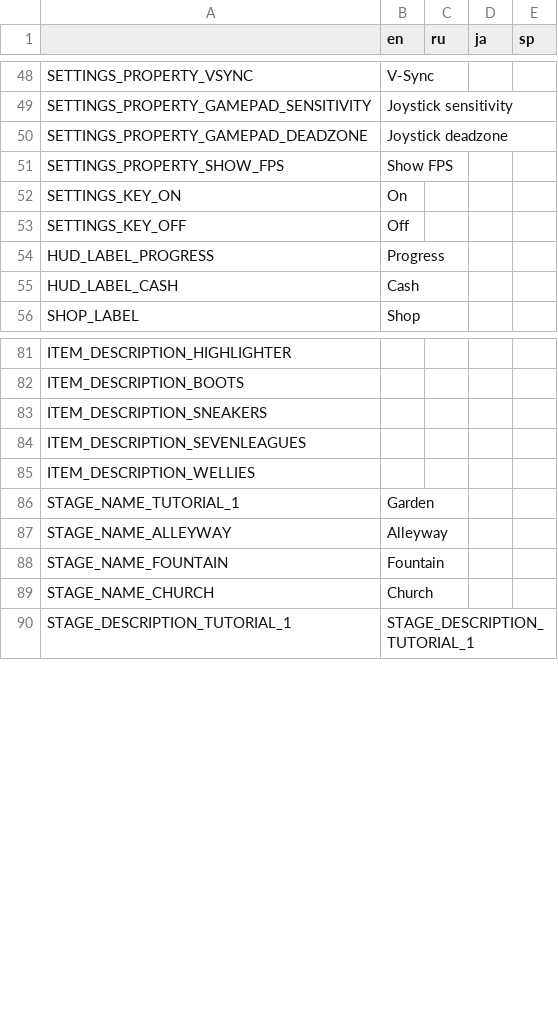
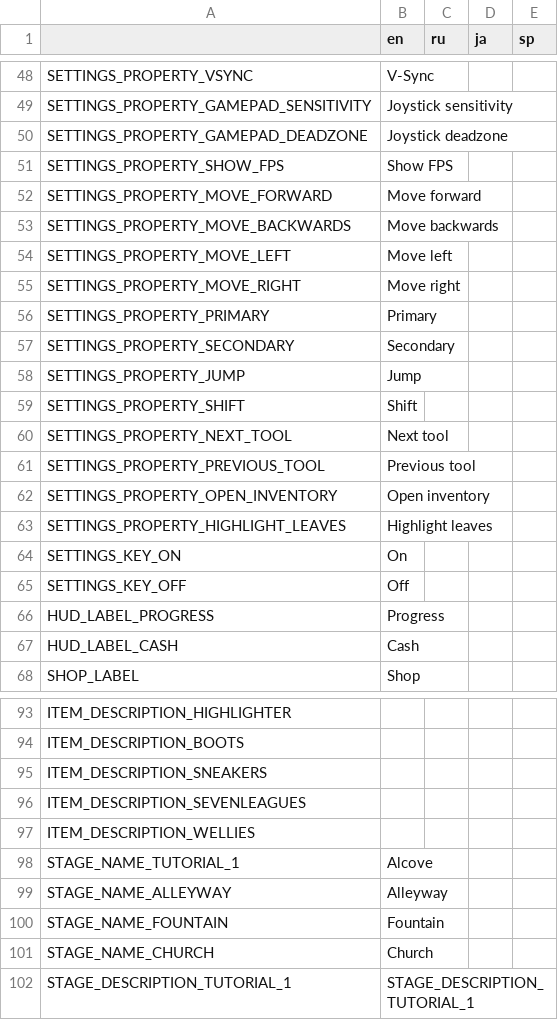
Before and after one commit to Aeterasu/akisouji, a CSV file: project/assets/localization/akisouji_localization_data.csv, drawn as a sheet; only a part is shown, gaps mark what is left out.

```diff
--- a/project/assets/localization/akisouji_localization_data.csv
+++ b/project/assets/localization/akisouji_localization_data.csv
@@ -51,2 +51,14 @@ SETTINGS_PROPERTY_GAMEPAD_DEADZONE,Joystick deadzone,,,
 SETTINGS_PROPERTY_SHOW_FPS,Show FPS,,,
+SETTINGS_PROPERTY_MOVE_FORWARD,Move forward,,,
+SETTINGS_PROPERTY_MOVE_BACKWARDS,Move backwards,,,
+SETTINGS_PROPERTY_MOVE_LEFT,Move left,,,
+SETTINGS_PROPERTY_MOVE_RIGHT,Move right,,,
+SETTINGS_PROPERTY_PRIMARY,Primary,,,
+SETTINGS_PROPERTY_SECONDARY,Secondary,,,
+SETTINGS_PROPERTY_JUMP,Jump,,,
+SETTINGS_PROPERTY_SHIFT,Shift,,,
+SETTINGS_PROPERTY_NEXT_TOOL,Next tool,,,
+SETTINGS_PROPERTY_PREVIOUS_TOOL,Previous tool,,,
+SETTINGS_PROPERTY_OPEN_INVENTORY,Open inventory,,,
+SETTINGS_PROPERTY_HIGHLIGHT_LEAVES,Highlight leaves,,,
 SETTINGS_KEY_ON,On,,,
@@ -85,3 +97,3 @@ ITEM_DESCRIPTION_SEVENLEAGUES,,,,
 ITEM_DESCRIPTION_WELLIES,,,,
-STAGE_NAME_TUTORIAL_1,Garden,,,
+STAGE_NAME_TUTORIAL_1,Alcove,,,
 STAGE_NAME_ALLEYWAY,Alleyway,,,
```
Also changed, not shown: 9 other files.
